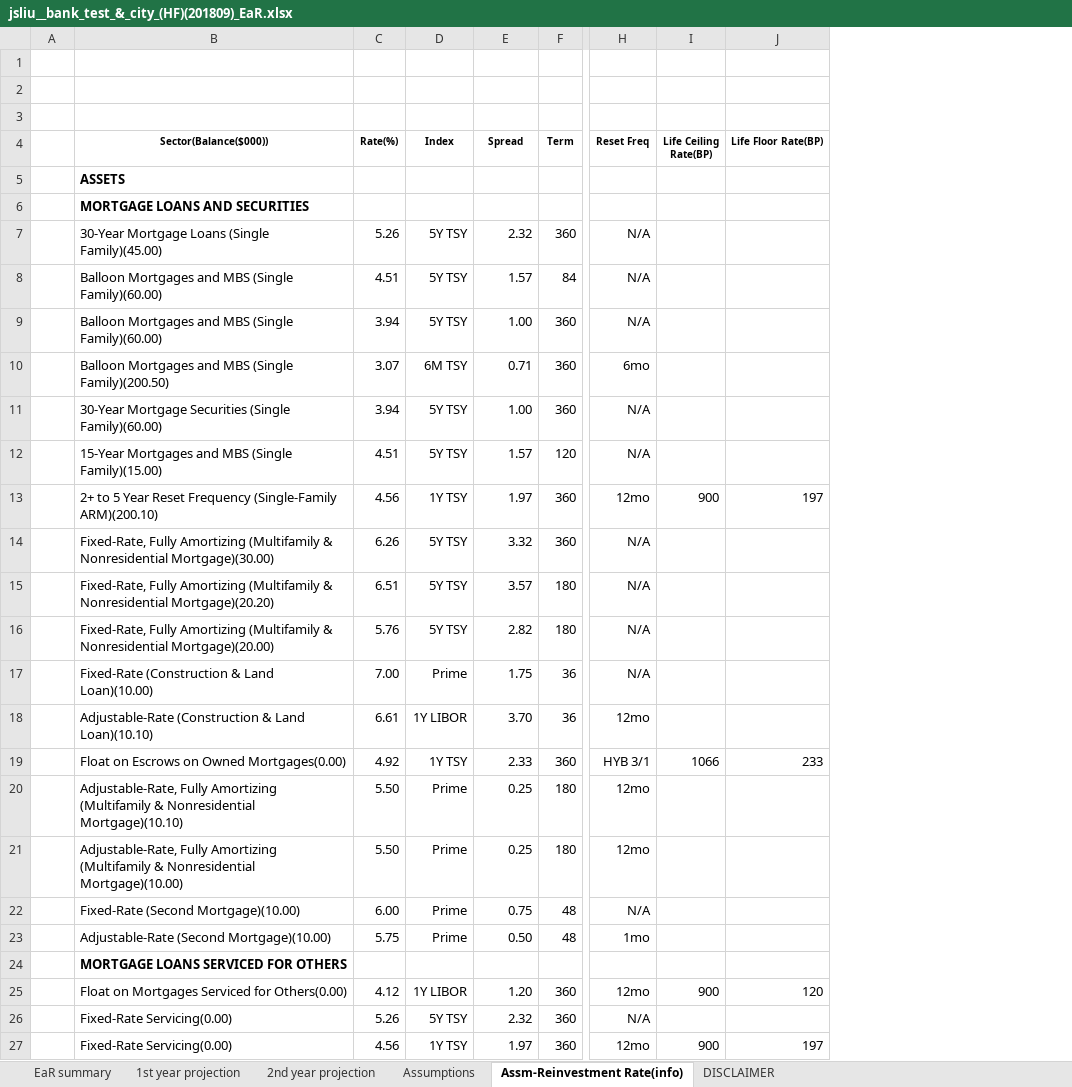
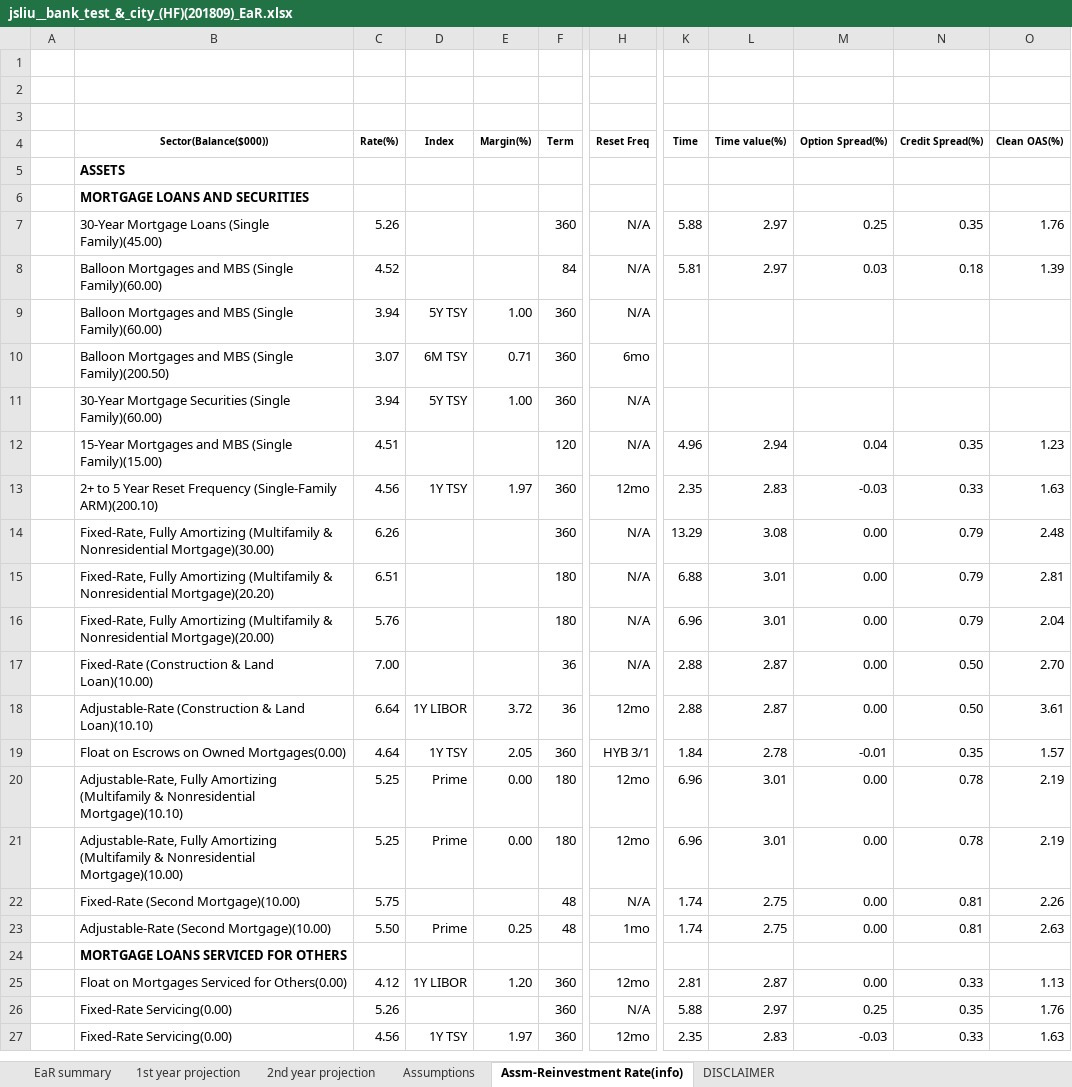
Before and after one commit to jasenliu/AutoTHCN, an Excel workbook: lib/report/benchmark_report/web14/exl/201809/jsliu__bank_test_&_city_(HF)(201809)_EaR.xlsx, sheet Assm-Reinvestment Rate(info), drawn as a sheet; only a part is shown, gaps mark what is left out; values as stored, in another font and other column widths than the file's, no borders; charts and pictures not drawn; removed rows and columns are numbered as before the commit, all else as after; the diff covers the shown part only; the diff names each change by its address in the sheet, - before the commit and + after, or states it on an @@ line.

Commit message:
update EaR benchmark report

```diff
--- a/lib/report/benchmark_report/web14/exl/201809/jsliu__bank_test_&_city_(HF)(201809)_EaR.xlsx (sheet Assm-Reinvestment Rate(info))
+++ b/lib/report/benchmark_report/web14/exl/201809/jsliu__bank_test_&_city_(HF)(201809)_EaR.xlsx (sheet Assm-Reinvestment Rate(info))
-column I (Life Ceiling Rate(BP)), rows 13-27: 900 |  |  |  |  |  | 1066 |  |  |  |  |  | 900 |  | 900
-column J (Life Floor Rate(BP)), rows 13-27: 197 |  |  |  |  |  | 233 |  |  |  |  |  | 120 |  | 197
+column K (Time), rows 7-27: 5.88 | 5.81 |  |  |  | 4.96 | 2.35 | 13.29 | 6.88 | 6.96 | 2.88 | 2.88 | 1.84 | 6.96 | 6.96 | 1.74 | 1.74 |  | 2.81 | 5.88 | 2.35
+column L (Time value(%)), rows 7-27: 2.97 | 2.97 |  |  |  | 2.94 | 2.83 | 3.08 | 3.01 | 3.01 | 2.87 | 2.87 | 2.78 | 3.01 | 3.01 | 2.75 | 2.75 |  | 2.87 | 2.97 | 2.83
+column M (Option Spread(%)), rows 7-27: 0.25 | 0.03 |  |  |  | 0.04 | -0.03 | 0.00 | 0.00 | 0.00 | 0.00 | 0.00 | -0.01 | 0.00 | 0.00 | 0.00 | 0.00 |  | 0.00 | 0.25 | -0.03
@@ column N (Credit Spread(%)) unhidden, rows 7-27: 0.35 | 0.18 |  |  |  | 0.35 | 0.33 | 0.79 | 0.79 | 0.79 | 0.50 | 0.50 | 0.35 | 0.78 | 0.78 | 0.81 | 0.81 |  | 0.33 | 0.35 | 0.33 @@
@@ column O (Clean OAS(%)) unhidden, rows 7-27: 1.76 | 1.39 |  |  |  | 1.23 | 1.63 | 2.48 | 2.81 | 2.04 | 2.70 | 3.61 | 1.57 | 2.19 | 2.19 | 2.26 | 2.63 |  | 1.13 | 1.76 | 1.63 @@
-E4: Spread
+E4: Margin(%)
-D7:D8 (Index): 5Y TSY
+D7:D8 (Index): (empty)
-E7 (Margin(%)): 2.32
+E7 (Margin(%)): (empty)
-C8 (Rate(%)): 4.51
+C8 (Rate(%)): 4.52
-E8 (Margin(%)): 1.57
+E8 (Margin(%)): (empty)
-D12 (Index): 5Y TSY
+D12 (Index): (empty)
-E12 (Margin(%)): 1.57
+E12 (Margin(%)): (empty)
-D14:D16 (Index): 5Y TSY
+D14:D16 (Index): (empty)
-E14 (Margin(%)): 3.32
+E14 (Margin(%)): (empty)
-E15 (Margin(%)): 3.57
+E15 (Margin(%)): (empty)
-E16 (Margin(%)): 2.82
+E16 (Margin(%)): (empty)
-D17 (Index): Prime
+D17 (Index): (empty)
-E17 (Margin(%)): 1.75
+E17 (Margin(%)): (empty)
-C18 (Rate(%)): 6.61
+C18 (Rate(%)): 6.64
-E18 (Margin(%)): 3.70
+E18 (Margin(%)): 3.72
-C19 (Rate(%)): 4.92
+C19 (Rate(%)): 4.64
-E19 (Margin(%)): 2.33
+E19 (Margin(%)): 2.05
-C20:C21 (Rate(%)): 5.50
+C20:C21 (Rate(%)): 5.25
-E20:E21 (Margin(%)): 0.25
+E20:E21 (Margin(%)): 0.00
-C22 (Rate(%)): 6.00
+C22 (Rate(%)): 5.75
-D22 (Index): Prime
+D22 (Index): (empty)
-E22 (Margin(%)): 0.75
+E22 (Margin(%)): (empty)
-C23 (Rate(%)): 5.75
+C23 (Rate(%)): 5.50
-E23 (Margin(%)): 0.50
+E23 (Margin(%)): 0.25
-D26 (Index): 5Y TSY
+D26 (Index): (empty)
-E26 (Margin(%)): 2.32
+E26 (Margin(%)): (empty)
```
Also changed, not shown: 12 edited cells elsewhere in this sheet, sheet EaR summary, charts or pictures.
